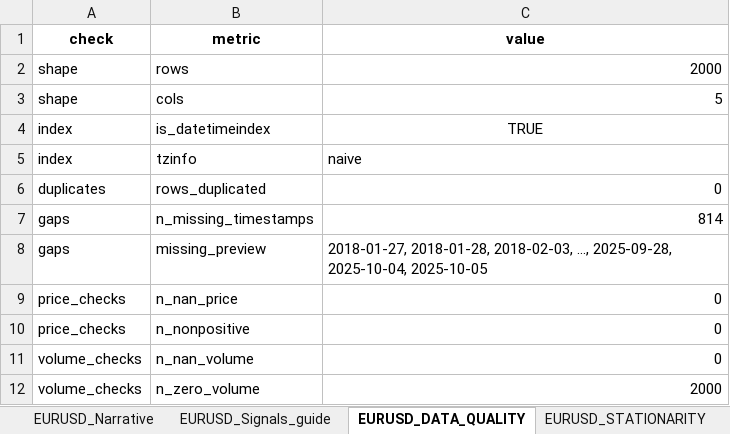
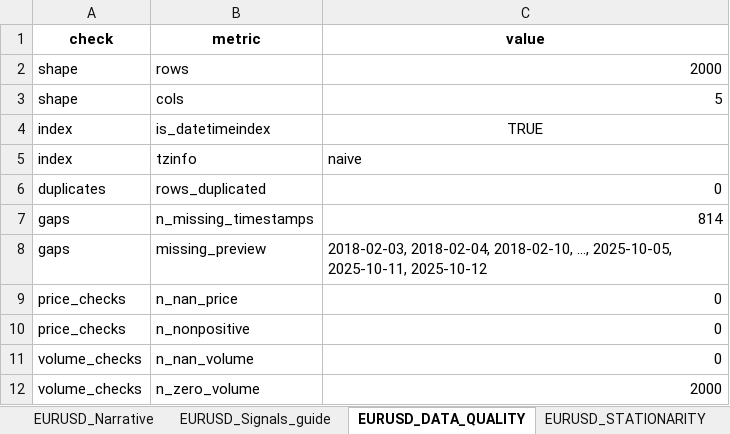
Before and after one commit to Julk-ui/Mark_I, an Excel workbook: outputs/eda/EDA_informe.xlsx, sheet EURUSD_DATA_QUALITY, drawn as a sheet; values as stored, in another font and other column widths than the file's, no borders; the diff names each change by its address in the sheet, - before the commit and + after, or states it on an @@ line.

```diff
--- a/outputs/eda/EDA_informe.xlsx (sheet EURUSD_DATA_QUALITY)
+++ b/outputs/eda/EDA_informe.xlsx (sheet EURUSD_DATA_QUALITY)
-C8 (value): 2018-01-27, 2018-01-28, 2018-02-03, ..., 2025-09-28, 2025-10-04, 2025-10-05
+C8 (value): 2018-02-03, 2018-02-04, 2018-02-10, ..., 2025-10-05, 2025-10-11, 2025-10-12
```
Also changed, not shown: sheet EURUSD_SARIMA_candidates, sheet EURUSD_HEAD, sheet EURUSD_ARIMA_candidates, sheet EURUSD_Residuals_diag, sheet EURUSD_STATS, sheet EURUSD_STATIONARITY, 3 more sheets, outputs/evaluacion.xlsx, 42 other files.
